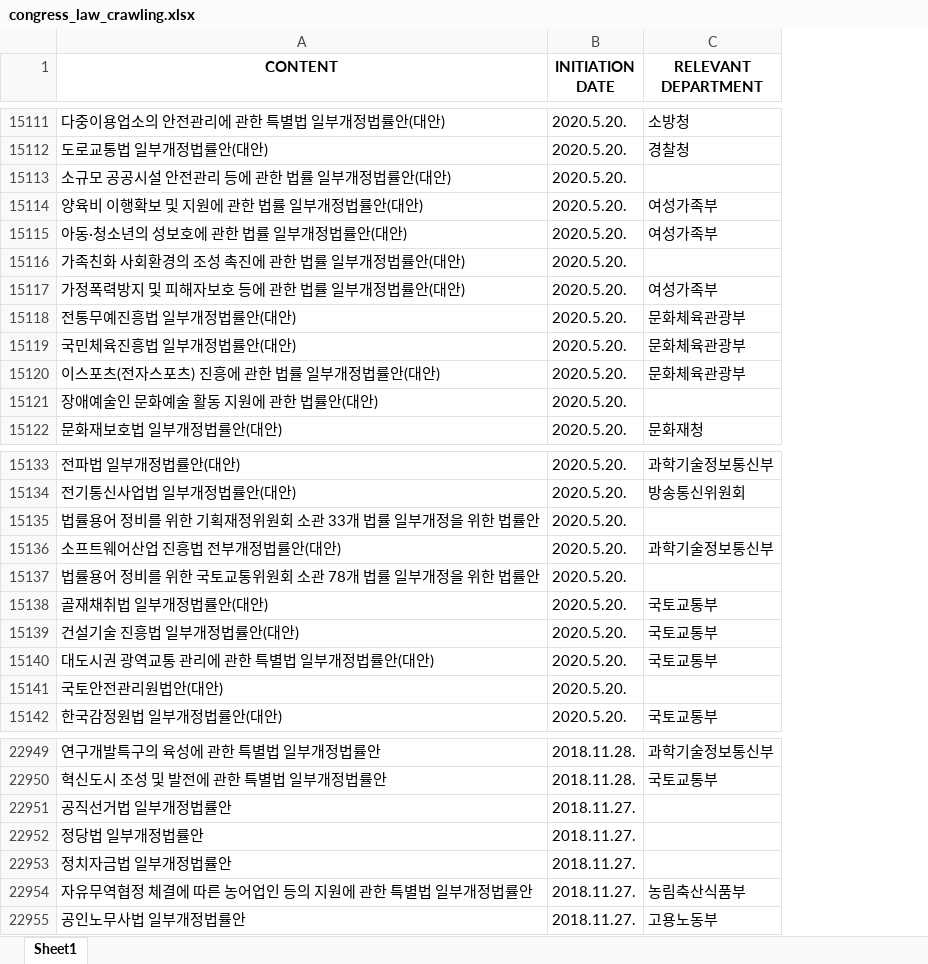
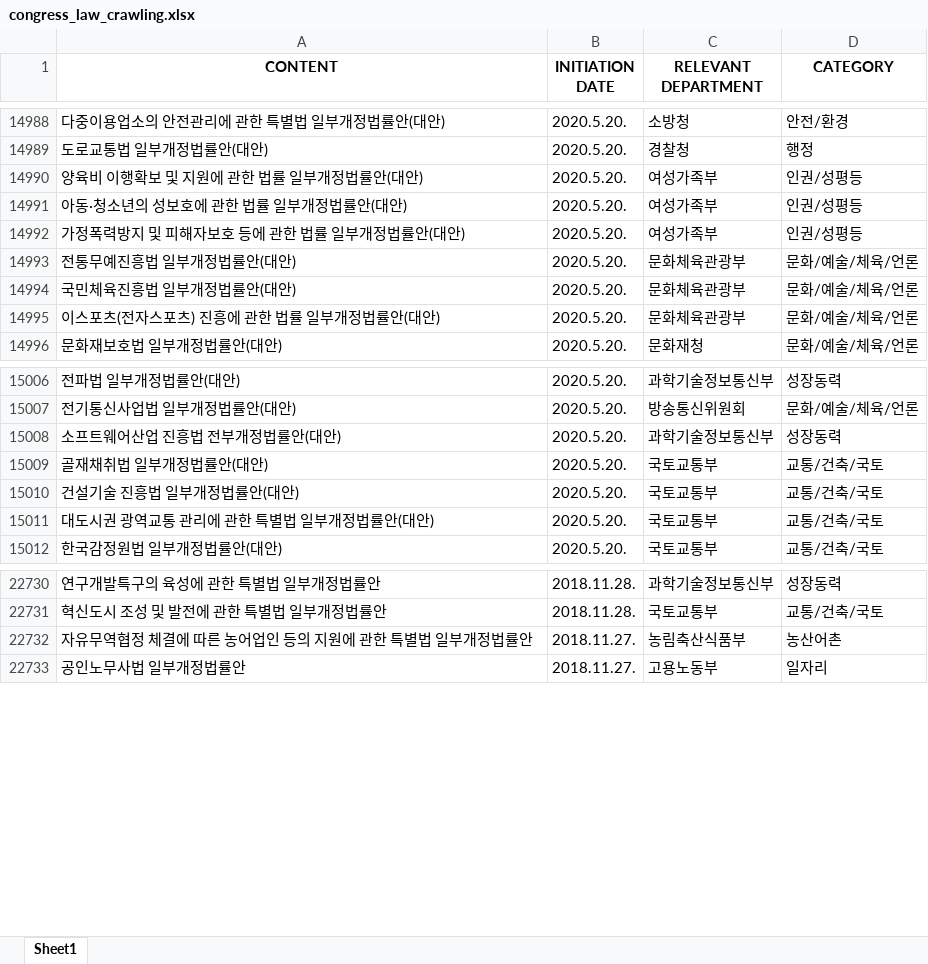
Before and after one commit to applepops/cla3109_project, an Excel workbook: congress_law_crawling.xlsx, sheet Sheet1, drawn as a sheet; only a part is shown, gaps mark what is left out; values as stored, in another font and other column widths than the file's, no borders; removed rows and columns are numbered as before the commit, all else as after; the diff covers the shown part only; the diff names each change by its address in the sheet, - before the commit and + after, or states it on an @@ line.

```diff
--- a/congress_law_crawling.xlsx (sheet Sheet1)
+++ b/congress_law_crawling.xlsx (sheet Sheet1)
+column D (CATEGORY), rows 14988-14996: 안전/환경 | 행정 | 인권/성평등 | 인권/성평등 | 인권/성평등 | 문화/예술/체육/언론 | 문화/예술/체육/언론 | 문화/예술/체육/언론 | 문화/예술/체육/언론; rows 15006-15012: 성장동력 | 문화/예술/체육/언론 | 성장동력 | 교통/건축/국토 | 교통/건축/국토 | 교통/건축/국토 | 교통/건축/국토; rows 22730-22733: 성장동력 | 교통/건축/국토 | 농산어촌 | 일자리
-row 15113: 소규모 공공시설 안전관리 등에 관한 법률 일부개정법률안(대안) | 2020.5.20.
-row 15116: 가족친화 사회환경의 조성 촉진에 관한 법률 일부개정법률안(대안) | 2020.5.20.
-row 15121: 장애예술인 문화예술 활동 지원에 관한 법률안(대안) | 2020.5.20.
-row 15135: 법률용어 정비를 위한 기획재정위원회 소관 33개 법률 일부개정을 위한 법률안 | 2020.5.20.
-row 15137: 법률용어 정비를 위한 국토교통위원회 소관 78개 법률 일부개정을 위한 법률안 | 2020.5.20.
-row 15141: 국토안전관리원법안(대안) | 2020.5.20.
-row 22951: 공직선거법 일부개정법률안 | 2018.11.27.
-row 22952: 정당법 일부개정법률안 | 2018.11.27.
-row 22953: 정치자금법 일부개정법률안 | 2018.11.27.
```
Also changed, not shown: 380 removed rows elsewhere in this sheet, 1 other file.
